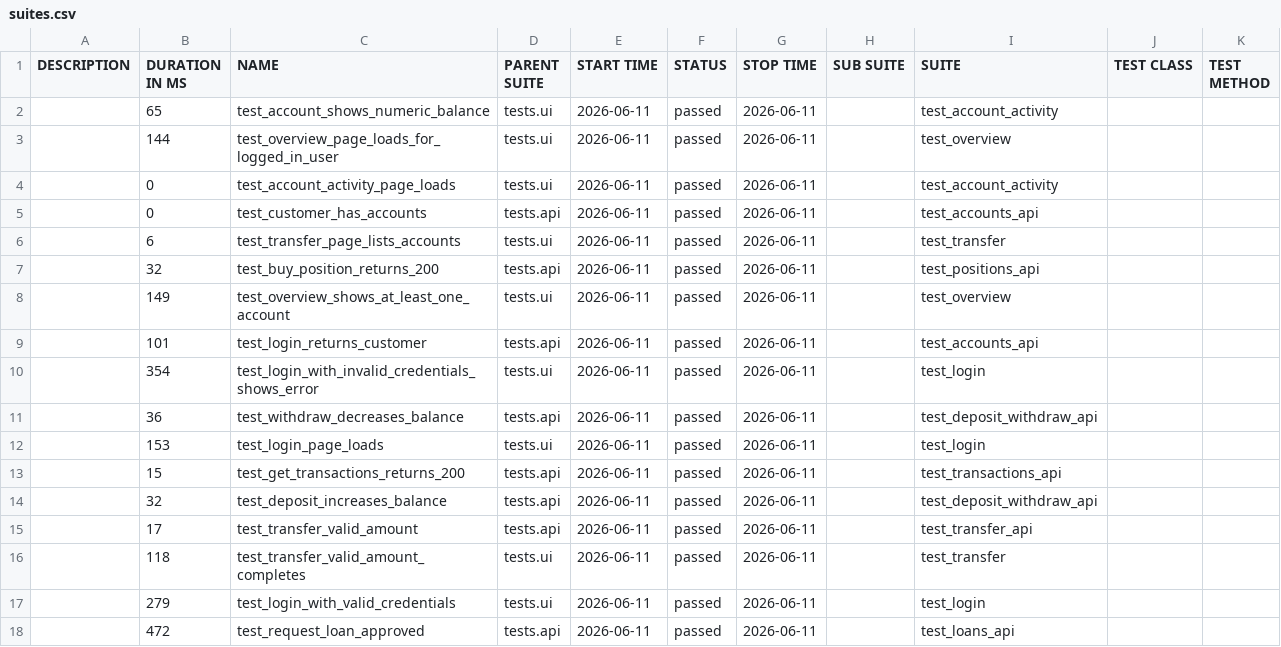
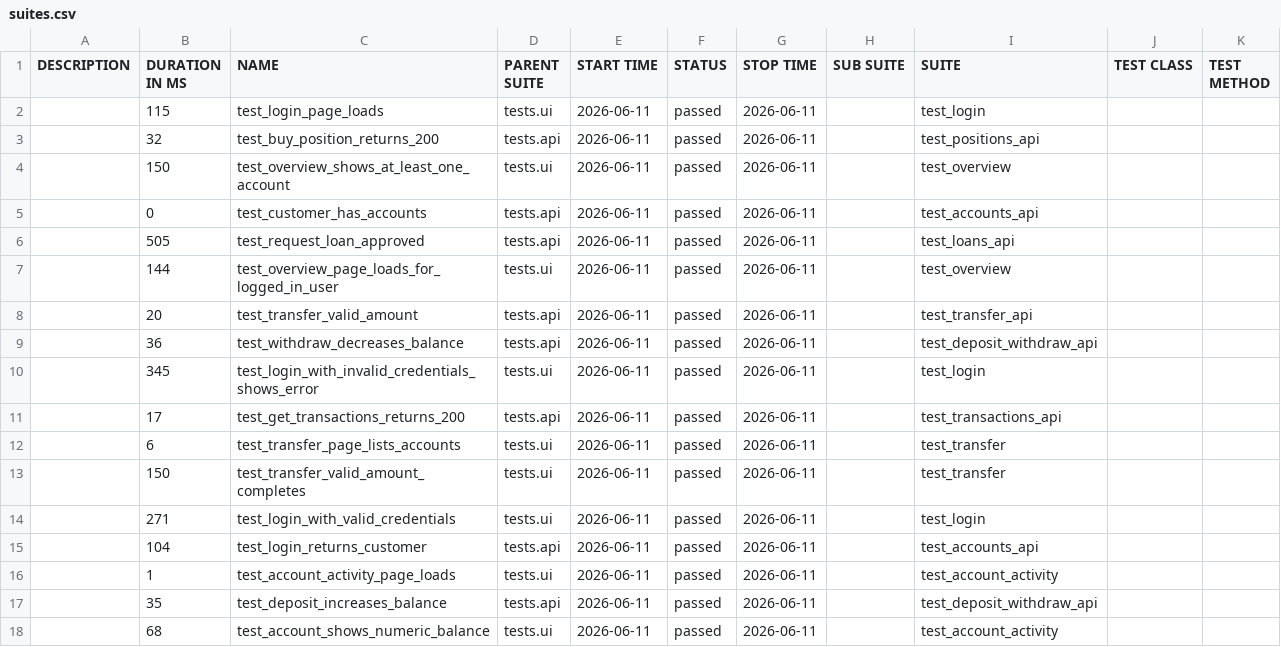
Before and after one commit to coldvalsidalv/qa-automation-parabank, a CSV file: data/suites.csv, drawn as a sheet.

```diff
--- a/data/suites.csv
+++ b/data/suites.csv
@@ -1,18 +1,18 @@
 "DESCRIPTION","DURATION IN MS","NAME","PARENT SUITE","START TIME","STATUS","STOP TIME","SUB SUITE","SUITE","TEST CLASS","TEST METHOD"
-"","65","test_account_shows_numeric_balance","tests.ui","2026-06-11","passed","2026-06-11","","test_account_activity","",""
+"","115","test_login_page_loads","tests.ui","2026-06-11","passed","2026-06-11","","test_login","",""
+"","32","test_buy_position_returns_200","tests.api","2026-06-11","passed","2026-06-11","","test_positions_api","",""
+"","150","test_overview_shows_at_least_one_account","tests.ui","2026-06-11","passed","2026-06-11","","test_overview","",""
+"","0","test_customer_has_accounts","tests.api","2026-06-11","passed","2026-06-11","","test_accounts_api","",""
+"","505","test_request_loan_approved","tests.api","2026-06-11","passed","2026-06-11","","test_loans_api","",""
 "","144","test_overview_page_loads_for_logged_in_user","tests.ui","2026-06-11","passed","2026-06-11","","test_overview","",""
-"","0","test_account_activity_page_loads","tests.ui","2026-06-11","passed","2026-06-11","","test_account_activity","",""
-"","0","test_customer_has_accounts","tests.api","2026-06-11","passed","2026-06-11","","test_accounts_api","",""
+"","20","test_transfer_valid_amount","tests.api","2026-06-11","passed","2026-06-11","","test_transfer_api","",""
+"","36","test_withdraw_decreases_balance","tests.api","2026-06-11","passed","2026-06-11","","test_deposit_withdraw_api","",""
+"","345","test_login_with_invalid_credentials_shows_error","tests.ui","2026-06-11","passed","2026-06-11","","test_login","",""
+"","17","test_get_transactions_returns_200","tests.api","2026-06-11","passed","2026-06-11","","test_transactions_api","",""
 "","6","test_transfer_page_lists_accounts","tests.ui","2026-06-11","passed","2026-06-11","","test_transfer","",""
-"","32","test_buy_position_returns_200","tests.api","2026-06-11","passed","2026-06-11","","test_positions_api","",""
-"","149","test_overview_shows_at_least_one_account","tests.ui","2026-06-11","passed","2026-06-11","","test_overview","",""
-"","101","test_login_returns_customer","tests.api","2026-06-11","passed","2026-06-11","","test_accounts_api","",""
-"","354","test_login_with_invalid_credentials_shows_error","tests.ui","2026-06-11","passed","2026-06-11","","test_login","",""
-"","36","test_withdraw_decreases_balance","tests.api","2026-06-11","passed","2026-06-11","","test_deposit_withdraw_api","",""
-"","153","test_login_page_loads","tests.ui","2026-06-11","passed","2026-06-11","","test_login","",""
-"","15","test_get_transactions_returns_200","tests.api","2026-06-11","passed","2026-06-11","","test_transactions_api","",""
-"","32","test_deposit_increases_balance","tests.api","2026-06-11","passed","2026-06-11","","test_deposit_withdraw_api","",""
-"","17","test_transfer_valid_amount","tests.api","2026-06-11","passed","2026-06-11","","test_transfer_api","",""
-"","118","test_transfer_valid_amount_completes","tests.ui","2026-06-11","passed","2026-06-11","","test_transfer","",""
-"","279","test_login_with_valid_credentials","tests.ui","2026-06-11","passed","2026-06-11","","test_login","",""
-"","472","test_request_loan_approved","tests.api","2026-06-11","passed","2026-06-11","","test_loans_api","",""
+"","150","test_transfer_valid_amount_completes","tests.ui","2026-06-11","passed","2026-06-11","","test_transfer","",""
+"","271","test_login_with_valid_credentials","tests.ui","2026-06-11","passed","2026-06-11","","test_login","",""
+"","104","test_login_returns_customer","tests.api","2026-06-11","passed","2026-06-11","","test_accounts_api","",""
+"","1","test_account_activity_page_loads","tests.ui","2026-06-11","passed","2026-06-11","","test_account_activity","",""
+"","35","test_deposit_increases_balance","tests.api","2026-06-11","passed","2026-06-11","","test_deposit_withdraw_api","",""
+"","68","test_account_shows_numeric_balance","tests.ui","2026-06-11","passed","2026-06-11","","test_account_activity","",""
```
Also changed, not shown: data/behaviors.csv, 37 other files.
